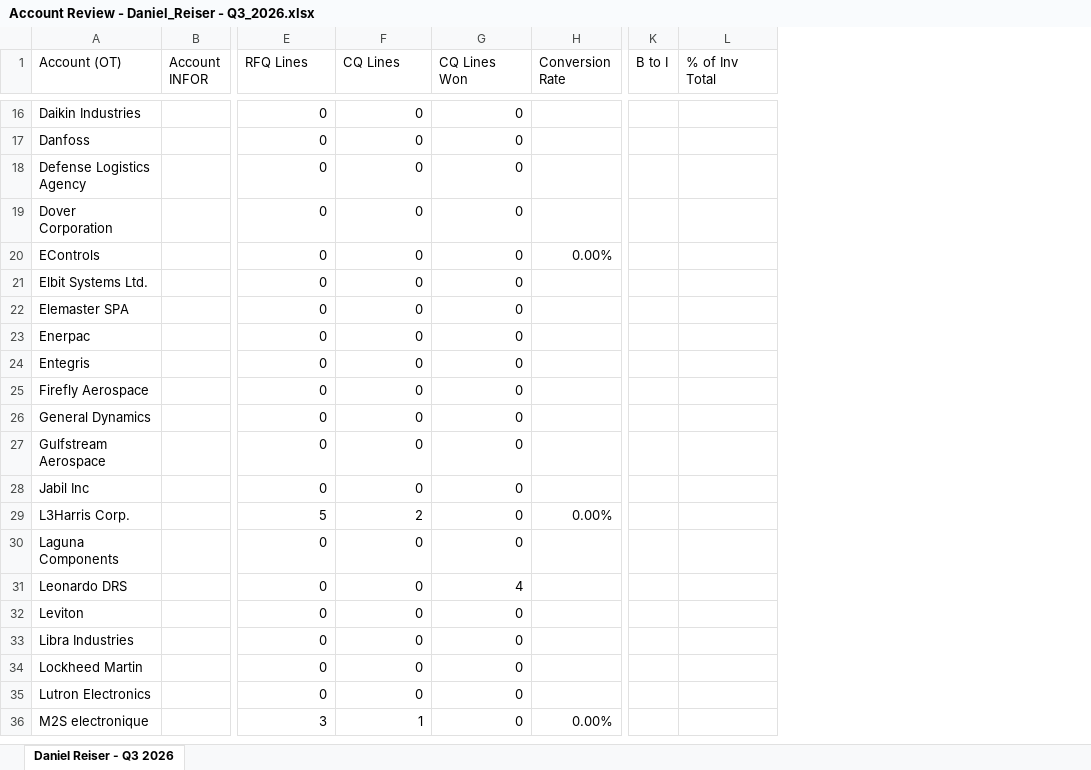
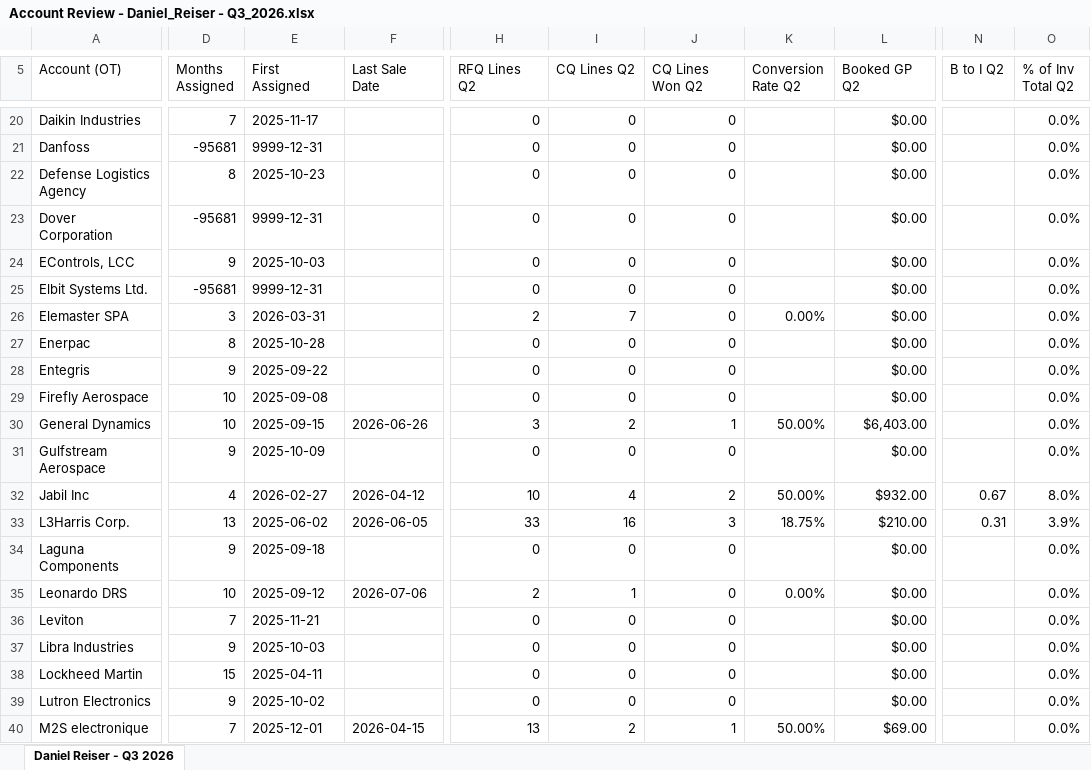
Before and after one commit to AstuteGroup/astute-workinstructions, an Excel workbook: Sales Operations/Account Review/output/Account Review - Daniel_Reiser - Q3_2026.xlsx, sheet Daniel Reiser - Q3 2026, drawn as a sheet; only a part is shown, gaps mark what is left out; values as stored, in another font and other column widths than the file's, no cell formats; conditional formats not drawn; removed rows and columns are numbered as before the commit, all else as after; the diff covers the shown part only; the diff names each change by its address in the sheet, - before the commit and + after, or states it on an @@ line.

```diff
--- a/Sales Operations/Account Review/output/Account Review - Daniel_Reiser - Q3_2026.xlsx (sheet Daniel Reiser - Q3 2026)
+++ b/Sales Operations/Account Review/output/Account Review - Daniel_Reiser - Q3_2026.xlsx (sheet Daniel Reiser - Q3 2026)
@@ column B (Account INFOR) hidden, empty @@
+column D (Months Assigned), rows 20-40: 7 | -95681 | 8 | -95681 | 9 | -95681 | 3 | 8 | 9 | 10 | 10 | 9 | 4 | 13 | 9 | 10 | 7 | 9 | 15 | 9 | 7
+column E (First Assigned), rows 20-40: 2025-11-17 | 9999-12-31 | 2025-10-23 | 9999-12-31 | 2025-10-03 | 9999-12-31 | 2026-03-31 | 2025-10-28 | 2025-09-22 | 2025-09-08 | 2025-09-15 | 2025-10-09 | 2026-02-27 | 2025-06-02 | 2025-09-18 | 2025-09-12 | 2025-11-21 | 2025-10-03 | 2025-04-11 | 2025-10-02 | 2025-12-01
+column F (Last Sale Date), rows 30-40: 2026-06-26 |  | 2026-04-12 | 2026-06-05 |  | 2026-07-06 |  |  |  |  | 2026-04-15
+column L (Booked GP Q2), rows 20-40: $0.00 | $0.00 | $0.00 | $0.00 | $0.00 | $0.00 | $0.00 | $0.00 | $0.00 | $0.00 | $6,403.00 | $0.00 | $932.00 | $210.00 | $0.00 | $0.00 | $0.00 | $0.00 | $0.00 | $0.00 | $69.00
+column N (B to I Q2), rows 32-33: 0.67 | 0.31
+column O (% of Inv Total Q2), rows 20-40: 0.0% | 0.0% | 0.0% | 0.0% | 0.0% | 0.0% | 0.0% | 0.0% | 0.0% | 0.0% | 0.0% | 0.0% | 8.0% | 3.9% | 0.0% | 0.0% | 0.0% | 0.0% | 0.0% | 0.0% | 0.0%
-column K (B to I), empty
-column L (% of Inv Total), empty
-H5: RFQ Lines
+H5: RFQ Lines Q2
-I5: CQ Lines
+I5: CQ Lines Q2
-J5: CQ Lines Won
+J5: CQ Lines Won Q2
-K5: Conversion Rate
+K5: Conversion Rate Q2
-A24 (Account (OT)): EControls
+A24 (Account (OT)): EControls, LCC
-K24 (Conversion Rate Q2): 0.00%
+K24 (Conversion Rate Q2): (empty)
-H26 (RFQ Lines Q2): 0
+H26 (RFQ Lines Q2): 2
-I26 (CQ Lines Q2): 0
+I26 (CQ Lines Q2): 7
-K26 (Conversion Rate Q2): (empty)
+K26 (Conversion Rate Q2): 0.00%
-H30 (RFQ Lines Q2): 0
+H30 (RFQ Lines Q2): 3
-I30 (CQ Lines Q2): 0
+I30 (CQ Lines Q2): 2
-J30 (CQ Lines Won Q2): 0
+J30 (CQ Lines Won Q2): 1
-K30 (Conversion Rate Q2): (empty)
+K30 (Conversion Rate Q2): 50.00%
-H32 (RFQ Lines Q2): 0
+H32 (RFQ Lines Q2): 10
-I32 (CQ Lines Q2): 0
+I32 (CQ Lines Q2): 4
-J32 (CQ Lines Won Q2): 0
+J32 (CQ Lines Won Q2): 2
-K32 (Conversion Rate Q2): (empty)
+K32 (Conversion Rate Q2): 50.00%
-H33 (RFQ Lines Q2): 5
+H33 (RFQ Lines Q2): 33
-I33 (CQ Lines Q2): 2
+I33 (CQ Lines Q2): 16
-J33 (CQ Lines Won Q2): 0
+J33 (CQ Lines Won Q2): 3
-K33 (Conversion Rate Q2): 0.00%
+K33 (Conversion Rate Q2): 18.75%
-H35 (RFQ Lines Q2): 0
+H35 (RFQ Lines Q2): 2
-I35 (CQ Lines Q2): 0
+I35 (CQ Lines Q2): 1
-J35 (CQ Lines Won Q2): 4
+J35 (CQ Lines Won Q2): 0
-K35 (Conversion Rate Q2): (empty)
+K35 (Conversion Rate Q2): 0.00%
-H40 (RFQ Lines Q2): 3
+H40 (RFQ Lines Q2): 13
-I40 (CQ Lines Q2): 1
+I40 (CQ Lines Q2): 2
-J40 (CQ Lines Won Q2): 0
+J40 (CQ Lines Won Q2): 1
-K40 (Conversion Rate Q2): 0.00%
+K40 (Conversion Rate Q2): 50.00%
```
Also changed, not shown: 19 added rows, 2 removed rows, 2 added columns, 1 removed column and 85 edited cells elsewhere in this sheet, cell formats, hidden cells, Sales Operations/Account Review/output/Account Review - Aaron_Mendoza - Q3_2026.xlsx, 3 other files.
